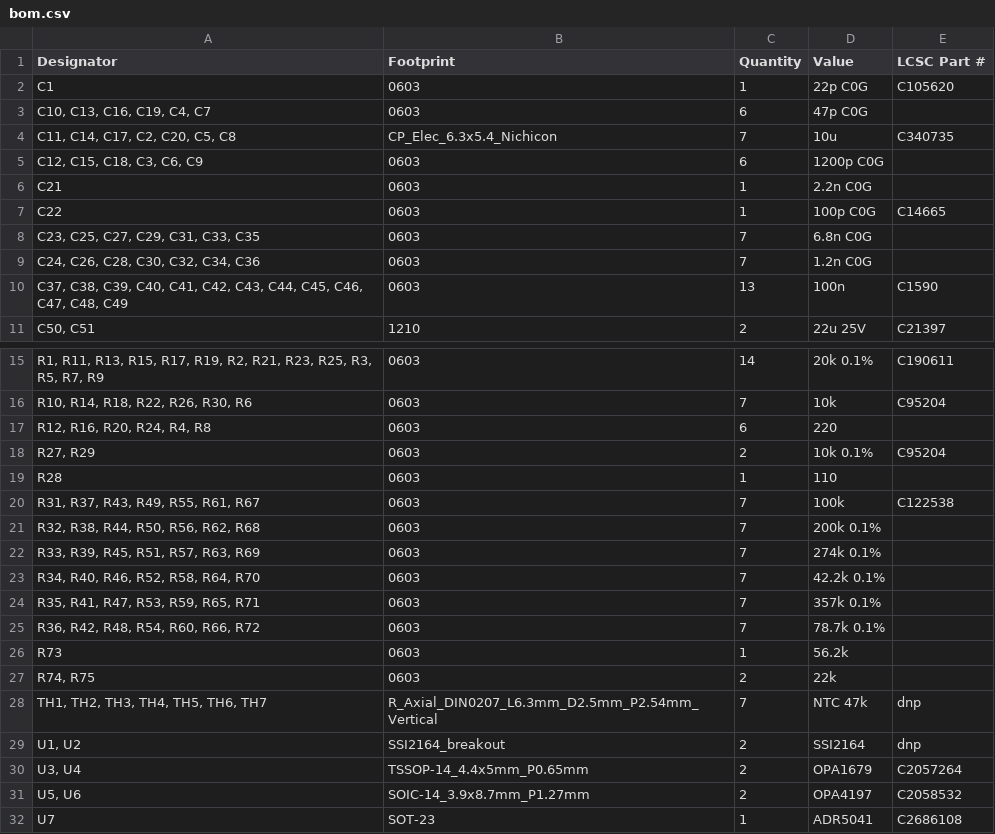
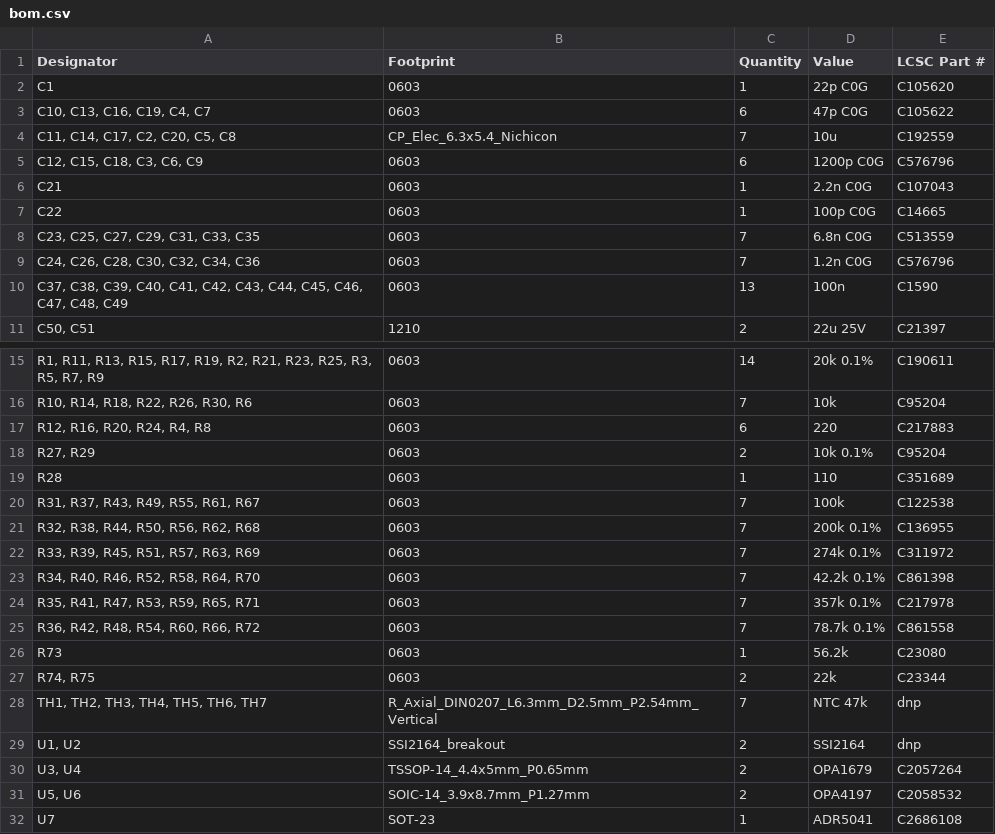
Before and after one commit to skylar-slideshows/Digilog_Capstone, a CSV file: PCB_CAD/01 Analog/SENDS/production/bom.csv, drawn as a sheet; only a part is shown, gaps mark what is left out; the diff names each change by its address in the sheet, - before the commit and + after, or states it on an @@ line.

Commit message:
finished sends board fr this time ordered

```diff
--- a/PCB_CAD/01 Analog/SENDS/production/bom.csv
+++ b/PCB_CAD/01 Analog/SENDS/production/bom.csv
-E3 (LCSC Part #): (empty)
+E3 (LCSC Part #): C105622
-E4 (LCSC Part #): C340735
+E4 (LCSC Part #): C192559
-E5 (LCSC Part #): (empty)
+E5 (LCSC Part #): C576796
-E6 (LCSC Part #): (empty)
+E6 (LCSC Part #): C107043
-E8 (LCSC Part #): (empty)
+E8 (LCSC Part #): C513559
-E9 (LCSC Part #): (empty)
+E9 (LCSC Part #): C576796
-E17 (LCSC Part #): (empty)
+E17 (LCSC Part #): C217883
-E19 (LCSC Part #): (empty)
+E19 (LCSC Part #): C351689
-E21 (LCSC Part #): (empty)
+E21 (LCSC Part #): C136955
-E22 (LCSC Part #): (empty)
+E22 (LCSC Part #): C311972
-E23 (LCSC Part #): (empty)
+E23 (LCSC Part #): C861398
-E24 (LCSC Part #): (empty)
+E24 (LCSC Part #): C217978
-E25 (LCSC Part #): (empty)
+E25 (LCSC Part #): C861558
-E26 (LCSC Part #): (empty)
+E26 (LCSC Part #): C23080
-E27 (LCSC Part #): (empty)
+E27 (LCSC Part #): C23344
```
Also changed, not shown: 6 other files.
